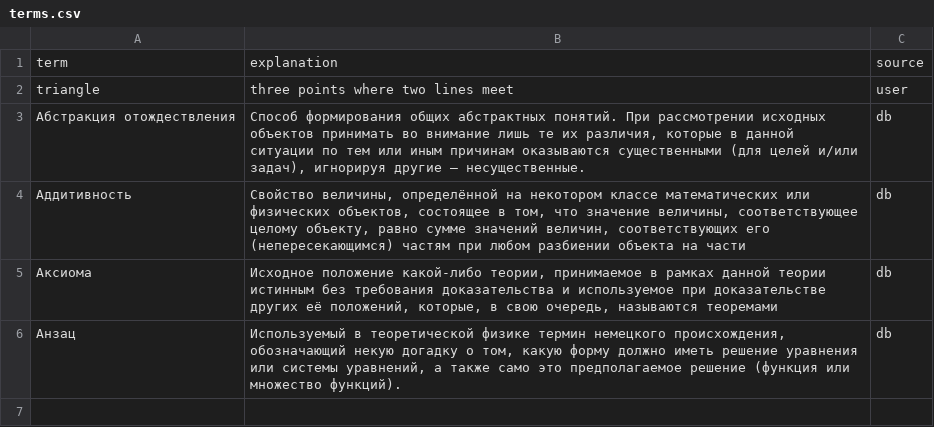
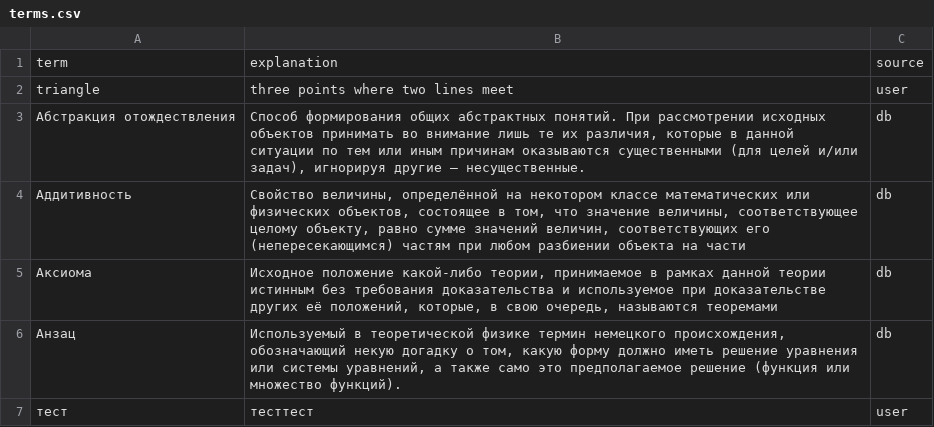
Before and after one commit to Evgeniagmo/bird-site, a CSV file: data/terms.csv, drawn as a sheet; the diff names each change by its address in the sheet, - before the commit and + after, or states it on an @@ line.

Commit message:
Added experiment with slugs in term_list; Added test DB, generated models (inspectdb)

```diff
--- a/data/terms.csv
+++ b/data/terms.csv
+row 7: тест | тесттест | user
```
Also changed, not shown: 4 other files.
